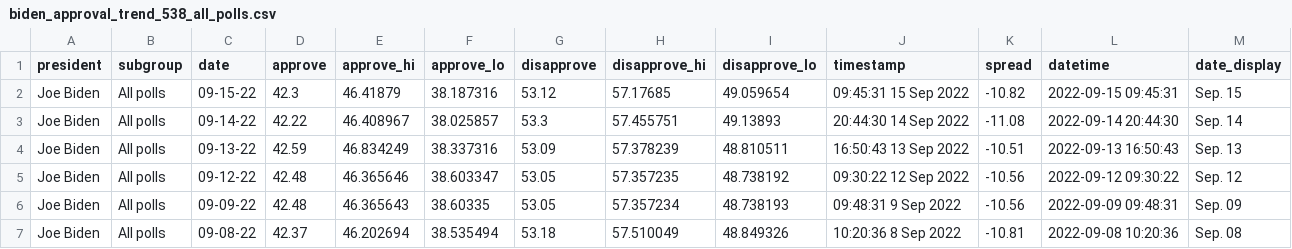
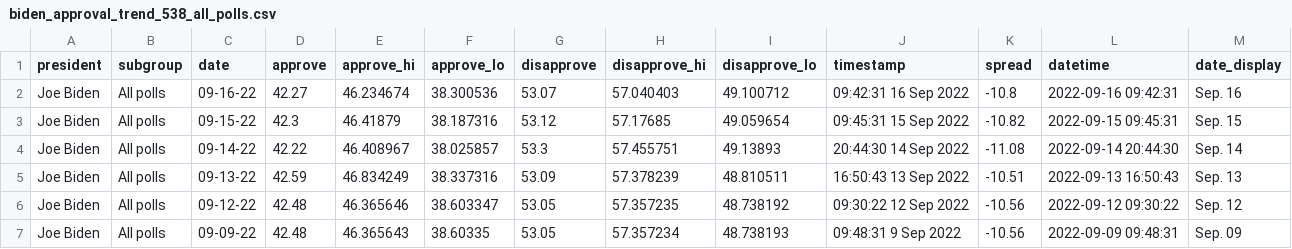
Before and after one commit to gridviz/biden-polls, a CSV file: data/processed/biden_approval_trend_538_all_polls.csv, drawn as a sheet; only a part is shown; the shorter side is filled out with more unchanged rows; the diff names each change by its address in the sheet, - before the commit and + after, or states it on an @@ line.

```diff
--- a/data/processed/biden_approval_trend_538_all_polls.csv
+++ b/data/processed/biden_approval_trend_538_all_polls.csv
+row 2: Joe Biden | All polls | 09-16-22 | 42.27 | 46.234674 | 38.300536 | 53.07 | 57.040403 | 49.100712 | 09:42:31 16 Sep 2022 | -10.8 | 2022-09-16 09:42:31 | Sep. 16
```
Also changed, not shown: data/processed/biden_approval_trend_538_adults.csv, data/processed/biden_approval_trend_538_latest_adults.csv, 3 other files.
